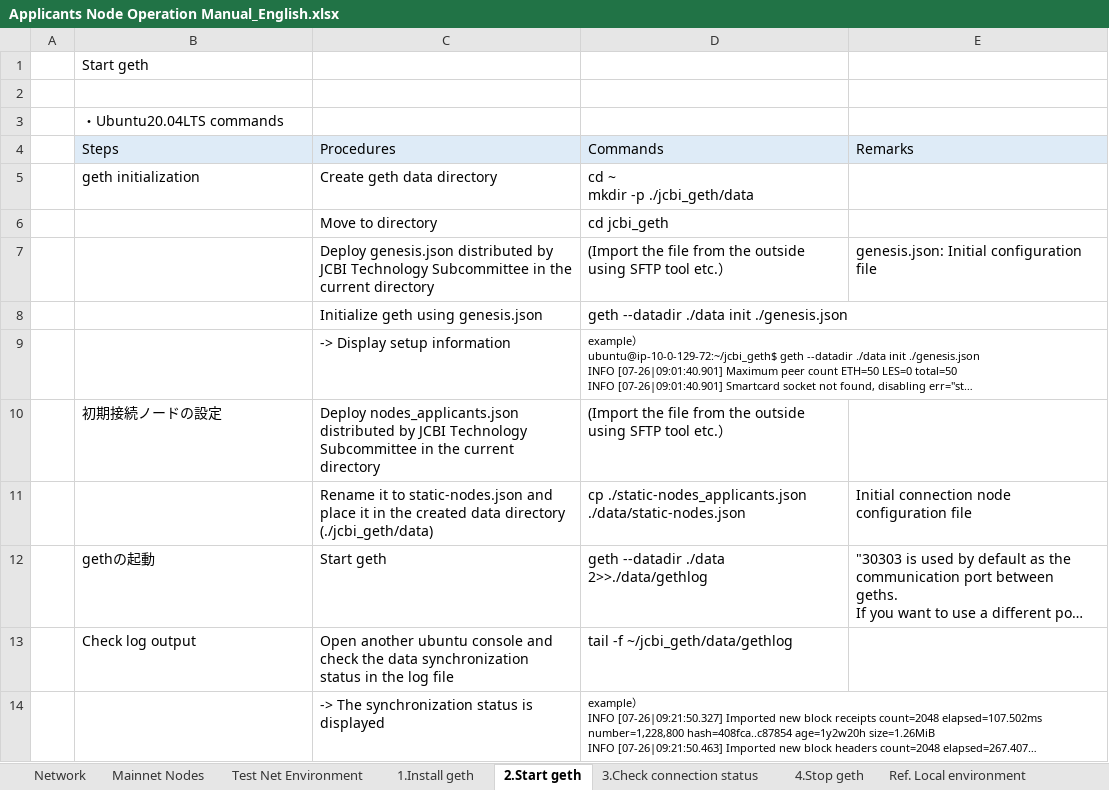
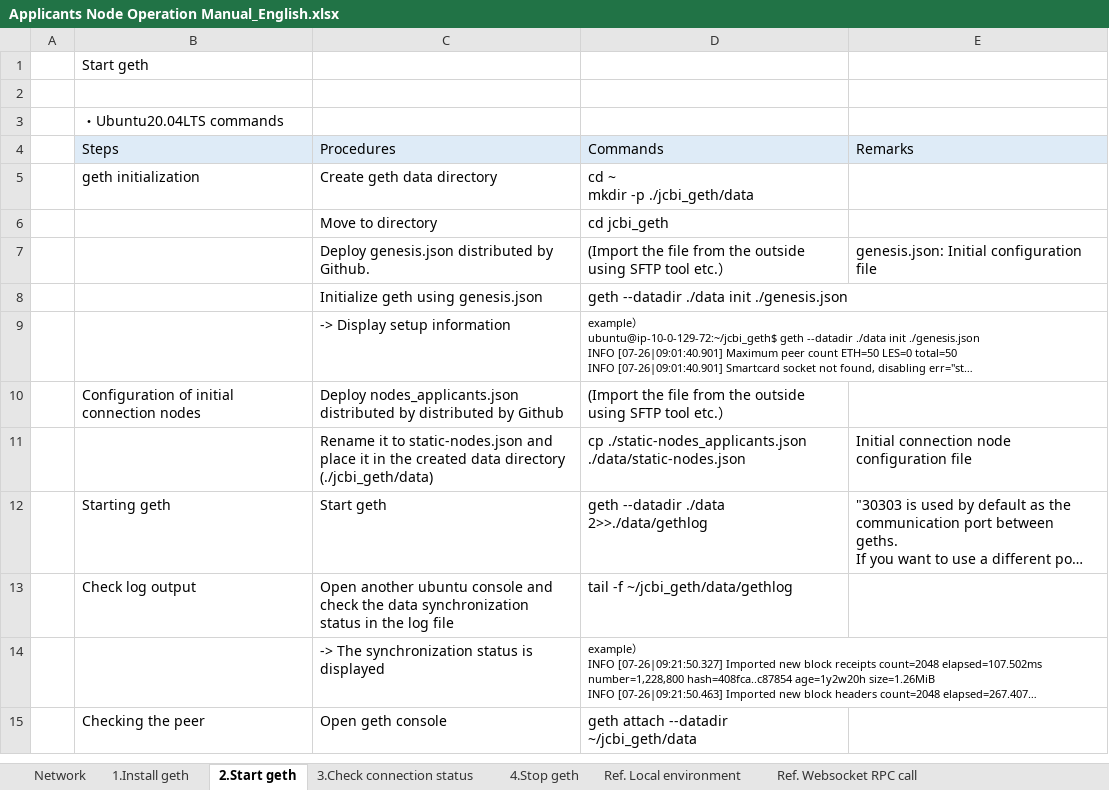
Before and after one commit to sanpo-blockchain/applicant-node, an Excel workbook: Applicants Node Operation Manual_English.xlsx, sheet 2.Start geth, drawn as a sheet; only a part is shown; the shorter side is filled out with more unchanged rows; long unchanged cells end in …; values as stored, in another font and other column widths than the file's, no borders; removed rows and columns are numbered as before the commit, all else as after; the diff names each change by its address in the sheet, - before the commit and + after, or states it on an @@ line.

Commit message:
Update manual, attach json files.

```diff
--- a/Applicants Node Operation Manual_English.xlsx (sheet 2.Start geth)
+++ b/Applicants Node Operation Manual_English.xlsx (sheet 2.Start geth)
-sheet tab: Mainnet Nodes
-sheet tab: Test Net Environment
+sheet tab: Ref. Websocket RPC call
-C7 (Procedures): …distributed by JCBI Technology Subcommittee in the current directory
+C7 (Procedures): …distributed by Github.
-row 10:  | 初期接続ノードの設定 | Deploy nodes_applicants.json distributed by JCBI Technology Subcommittee in the current directory | (Import the file from the outside using SFTP tool etc.）
+row 10:  | Configuration of initial connection nodes | Deploy nodes_applicants.json distributed by distributed by Github | (Import the file from the outside using SFTP tool etc.）
-B12 (Steps): gethの起動
+B12 (Steps): Starting geth
```
Also changed, not shown: sheet Network, sheet 3.Check connection status, sheet 1.Install geth, charts or pictures, 2 other files.
